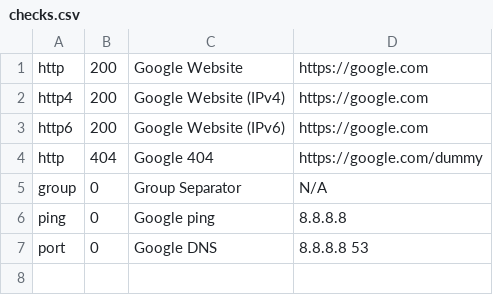
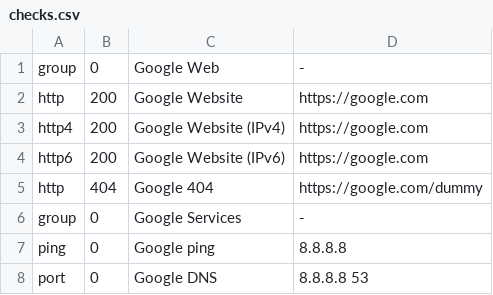
Before and after one commit to bderenzo/tinystatus, a CSV file: checks.csv, drawn as a sheet.

Commit message:
Fix grouping and cleanup

```diff
--- a/checks.csv
+++ b/checks.csv
@@ -1 +1,2 @@
+group,  0,    Google Web,             -
 http,   200,  Google Website,         https://google.com
@@ -4,3 +5,3 @@ http6,  200,  Google Website (IPv6),  https://google.com
 http,   404,  Google 404,             https://google.com/dummy
-group,  0,    Group Separator,        N/A
+group,  0,    Google Services,        -
 ping,   0,    Google ping,            8.8.8.8
```
Also changed, not shown: 1 other file.
